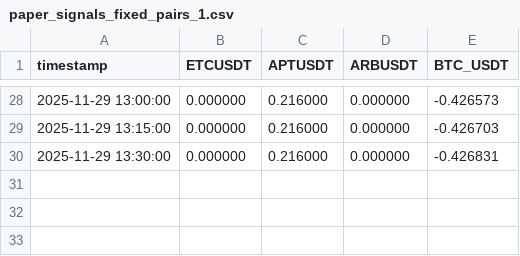
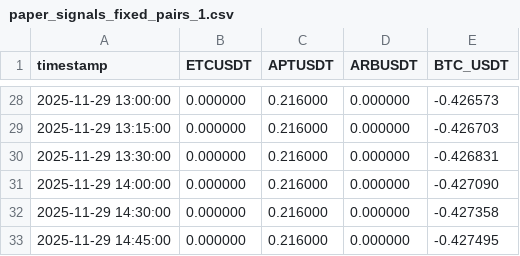
Before and after one commit to saaaallYao/Strategy, a CSV file: Crypto/fixed_pairs_strategy_bundle/PT/data/paper_signals_fixed_pairs_1.csv, drawn as a sheet; only a part is shown, gaps mark what is left out; the diff names each change by its address in the sheet, - before the commit and + after, or states it on an @@ line.

```diff
--- a/Crypto/fixed_pairs_strategy_bundle/PT/data/paper_signals_fixed_pairs_1.csv
+++ b/Crypto/fixed_pairs_strategy_bundle/PT/data/paper_signals_fixed_pairs_1.csv
+row 31: 2025-11-29 14:00:00 | 0.000000 | 0.216000 | 0.000000 | -0.427090
+row 32: 2025-11-29 14:30:00 | 0.000000 | 0.216000 | 0.000000 | -0.427358
+row 33: 2025-11-29 14:45:00 | 0.000000 | 0.216000 | 0.000000 | -0.427495
```
Also changed, not shown: Crypto/fixed_pairs_strategy_bundle/PT/data/paper_equity_curve_fixed_pairs_1.csv, Crypto/fixed_pairs_strategy_bundle/PT/data/paper_trades_fixed_pairs_1.csv, 8 other files.
